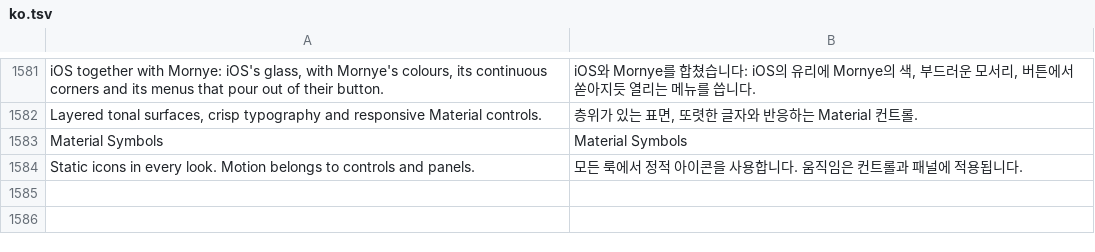
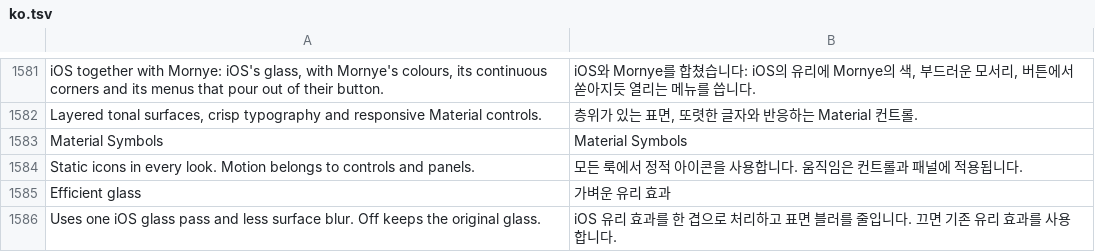
Before and after one commit to whyitworks0415/Notesis, a TSV file: app/src/main/assets/i18n/ko.tsv, drawn as a sheet; only a part is shown, gaps mark what is left out; the diff names each change by its address in the sheet, - before the commit and + after, or states it on an @@ line.

Commit message:
Create isolated performance Lab with packed native spatial queries
Build a side-by-side application and keep its preview update tags outside the standard feed. Add a GC-owned C++ bounds tree, reuse viewport queries, index the whiteboard, stop abandoned geometry slices, and expose a cheaper glass option. Gate releases on native sanitizer checks, JNI regression tests and existing application tests.

```diff
--- a/app/src/main/assets/i18n/ko.tsv
+++ b/app/src/main/assets/i18n/ko.tsv
+row 1585: Efficient glass | 가벼운 유리 효과
+row 1586: Uses one iOS glass pass and less surface blur. Off keeps the original glass. | iOS 유리 효과를 한 겹으로 처리하고 표면 블러를 줄입니다. 끄면 기존 유리 효과를 사용합니다.
```
Also changed, not shown: 25 other files.
